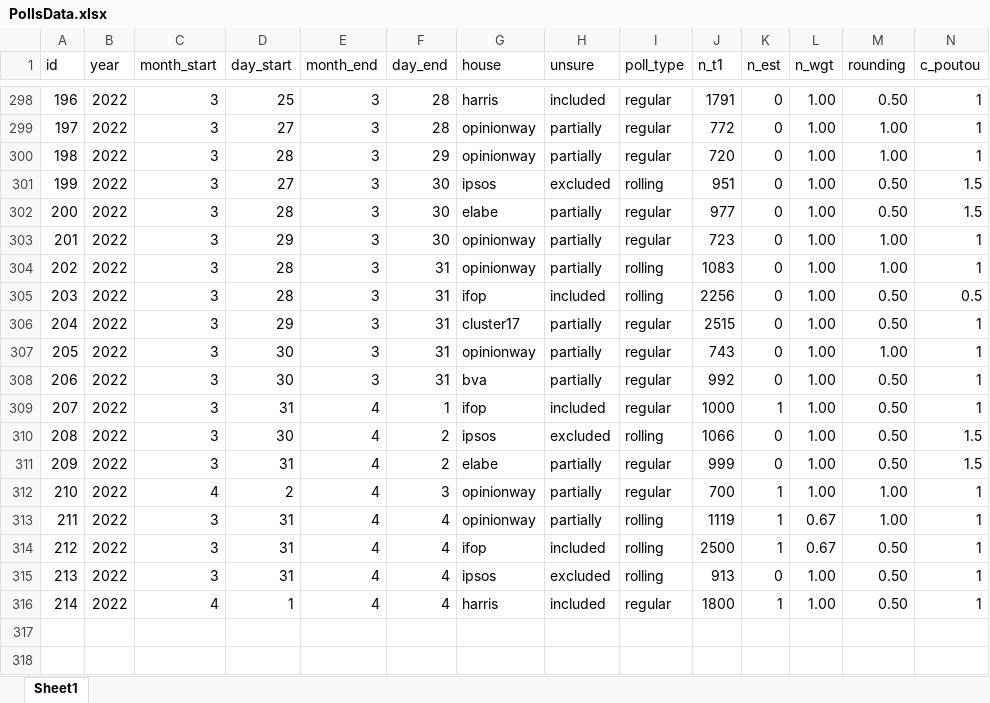
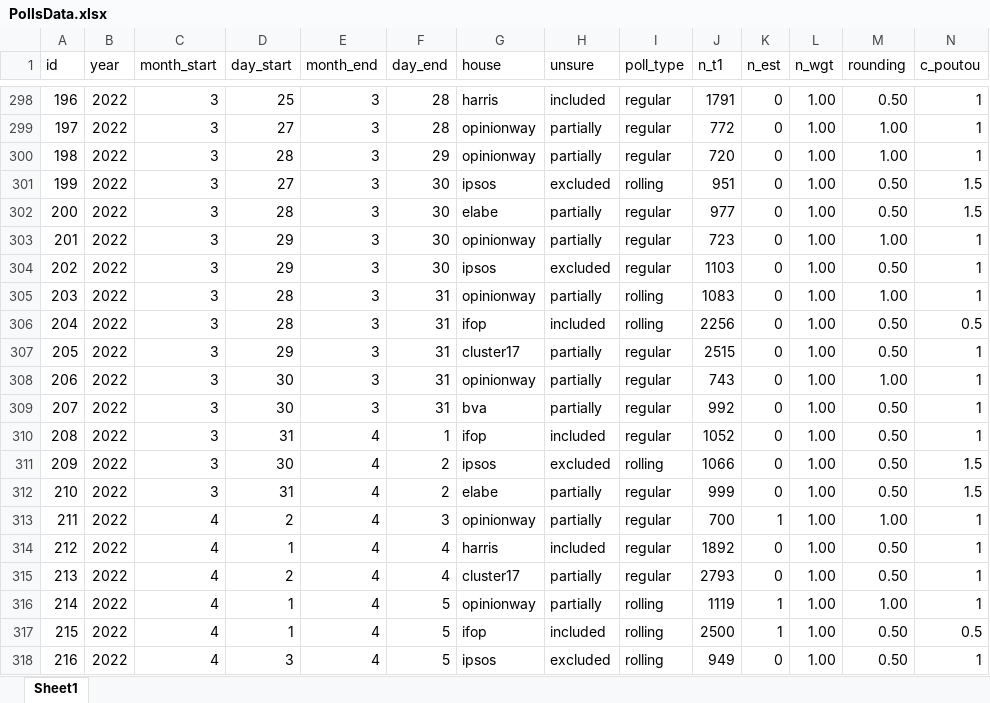
Before and after one commit to flavienganter/polls-2022-election, an Excel workbook: PollsData.xlsx, sheet Sheet1, drawn as a sheet; only a part is shown, gaps mark what is left out; values as stored, in another font and other column widths than the file's, no borders; removed rows and columns are numbered as before the commit, all else as after; rows hold the shown columns only; the diff names each change by its address in the sheet, - before the commit and + after, or states it on an @@ line.

Commit message:
update w/ rollings + cluster 17 poll (4/5)

```diff
--- a/PollsData.xlsx (sheet Sheet1)
+++ b/PollsData.xlsx (sheet Sheet1)
+row 304: 202 | 2022 | 3 | 29 | 3 | 30 | ipsos | excluded | regular | 1103 | 0 | 1.00 | 0.50 | 1
-A305 (id): 202
+A305 (id): 203
-A306 (id): 203
+A306 (id): 204
-A307 (id): 204
+A307 (id): 205
-A308 (id): 205
+A308 (id): 206
-A309 (id): 206
+A309 (id): 207
-A310 (id): 207
+A310 (id): 208
-J310 (n_t1): 1000
+J310 (n_t1): 1052
-K310 (n_est): 1
+K310 (n_est): 0
-A311 (id): 208
+A311 (id): 209
-A312 (id): 209
+A312 (id): 210
-A313 (id): 210
+A313 (id): 211
-row 313: 211 | 2022 | 3 | 31 | 4 | 4 | opinionway | partially | rolling | 1119 | 1 | 0.67 | 1.00 | 1
-row 314: 212 | 2022 | 3 | 31 | 4 | 4 | ifop | included | rolling | 2500 | 1 | 0.67 | 0.50 | 1
-row 315: 213 | 2022 | 3 | 31 | 4 | 4 | ipsos | excluded | rolling | 913 | 0 | 1.00 | 0.50 | 1
-A314 (id): 214
+A314 (id): 212
-J314 (n_t1): 1800
+J314 (n_t1): 1892
-K314 (n_est): 1
+K314 (n_est): 0
+row 315: 213 | 2022 | 4 | 2 | 4 | 4 | cluster17 | partially | regular | 2793 | 0 | 1.00 | 0.50 | 1
+row 316: 214 | 2022 | 4 | 1 | 4 | 5 | opinionway | partially | rolling | 1119 | 1 | 1.00 | 1.00 | 1
+row 317: 215 | 2022 | 4 | 1 | 4 | 5 | ifop | included | rolling | 2500 | 1 | 1.00 | 0.50 | 0.5
+row 318: 216 | 2022 | 4 | 3 | 4 | 5 | ipsos | excluded | rolling | 949 | 0 | 1.00 | 0.50 | 1
```
Also changed, not shown: 5 other files.
